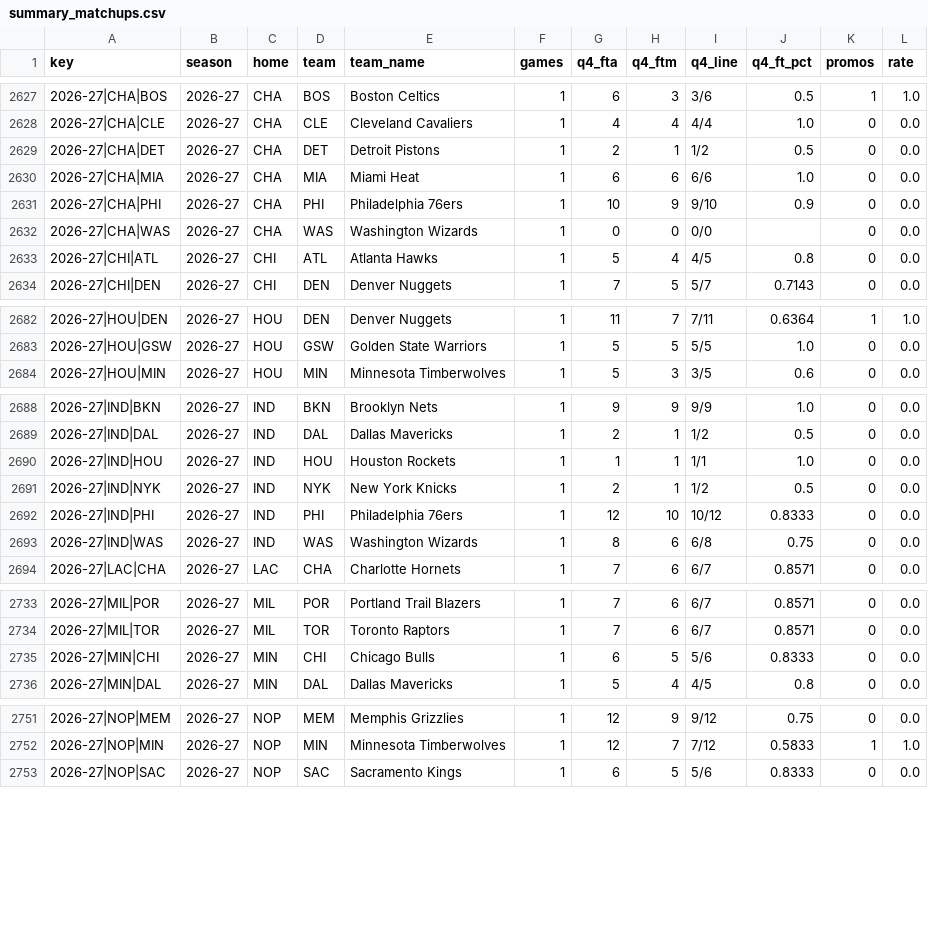
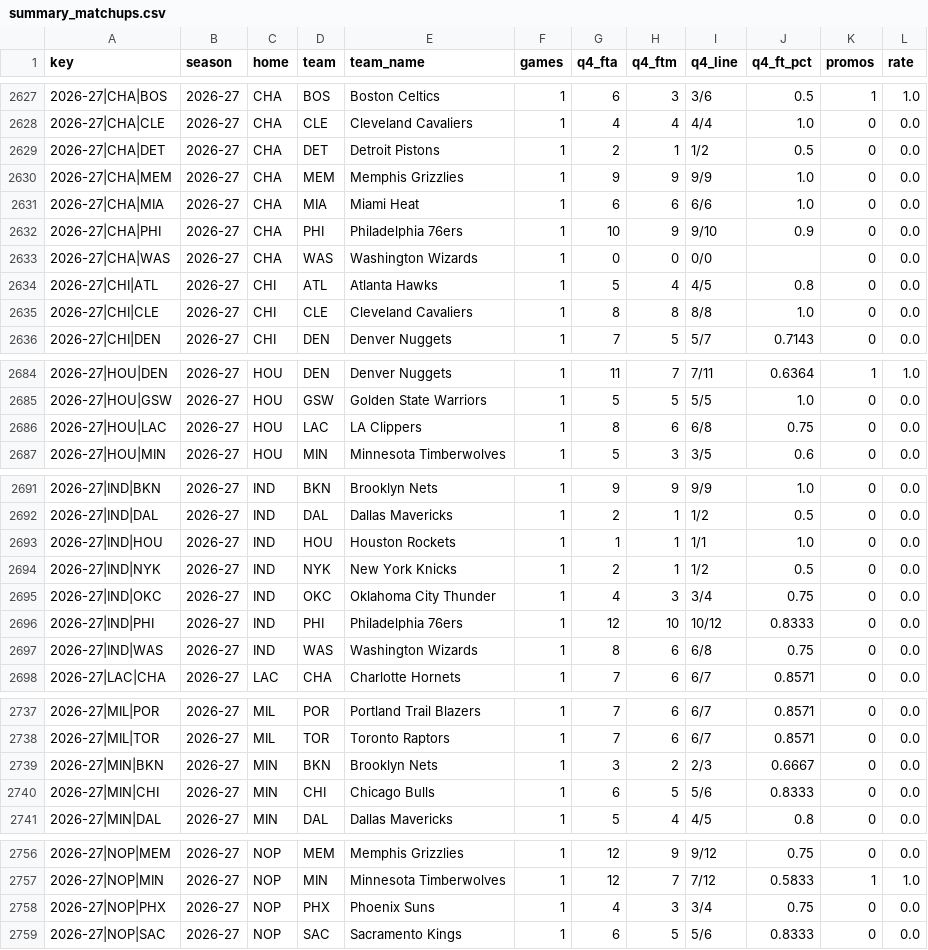
Before and after one commit to vchen007/vchen007.github.io, a CSV file: nba-ft-promo/data/summary_matchups.csv, drawn as a sheet; only a part is shown, gaps mark what is left out; the diff covers the shown part only.

```diff
--- a/nba-ft-promo/data/summary_matchups.csv
+++ b/nba-ft-promo/data/summary_matchups.csv
@@ -2629,2 +2629,3 @@ key,season,home,team,team_name,games,q4_fta,q4_ftm,q4_line,q4_ft_pct,promos,rate
 2026-27|CHA|DET,2026-27,CHA,DET,Detroit Pistons,1,2,1,1/2,0.5,0,0.0
+2026-27|CHA|MEM,2026-27,CHA,MEM,Memphis Grizzlies,1,9,9,9/9,1.0,0,0.0
 2026-27|CHA|MIA,2026-27,CHA,MIA,Miami Heat,1,6,6,6/6,1.0,0,0.0
@@ -2633,2 +2634,3 @@ key,season,home,team,team_name,games,q4_fta,q4_ftm,q4_line,q4_ft_pct,promos,rate
 2026-27|CHI|ATL,2026-27,CHI,ATL,Atlanta Hawks,1,5,4,4/5,0.8,0,0.0
+2026-27|CHI|CLE,2026-27,CHI,CLE,Cleveland Cavaliers,1,8,8,8/8,1.0,0,0.0
 2026-27|CHI|DEN,2026-27,CHI,DEN,Denver Nuggets,1,7,5,5/7,0.7143,0,0.0
@@ -2683,2 +2685,3 @@ key,season,home,team,team_name,games,q4_fta,q4_ftm,q4_line,q4_ft_pct,promos,rate
 2026-27|HOU|GSW,2026-27,HOU,GSW,Golden State Warriors,1,5,5,5/5,1.0,0,0.0
+2026-27|HOU|LAC,2026-27,HOU,LAC,LA Clippers,1,8,6,6/8,0.75,0,0.0
 2026-27|HOU|MIN,2026-27,HOU,MIN,Minnesota Timberwolves,1,5,3,3/5,0.6,0,0.0
@@ -2691,2 +2694,3 @@ key,season,home,team,team_name,games,q4_fta,q4_ftm,q4_line,q4_ft_pct,promos,rate
 2026-27|IND|NYK,2026-27,IND,NYK,New York Knicks,1,2,1,1/2,0.5,0,0.0
+2026-27|IND|OKC,2026-27,IND,OKC,Oklahoma City Thunder,1,4,3,3/4,0.75,0,0.0
 2026-27|IND|PHI,2026-27,IND,PHI,Philadelphia 76ers,1,12,10,10/12,0.8333,0,0.0
@@ -2734,2 +2738,3 @@ key,season,home,team,team_name,games,q4_fta,q4_ftm,q4_line,q4_ft_pct,promos,rate
 2026-27|MIL|TOR,2026-27,MIL,TOR,Toronto Raptors,1,7,6,6/7,0.8571,0,0.0
+2026-27|MIN|BKN,2026-27,MIN,BKN,Brooklyn Nets,1,3,2,2/3,0.6667,0,0.0
 2026-27|MIN|CHI,2026-27,MIN,CHI,Chicago Bulls,1,6,5,5/6,0.8333,0,0.0
@@ -2752,2 +2757,3 @@ key,season,home,team,team_name,games,q4_fta,q4_ftm,q4_line,q4_ft_pct,promos,rate
 2026-27|NOP|MIN,2026-27,NOP,MIN,Minnesota Timberwolves,1,12,7,7/12,0.5833,1,1.0
+2026-27|NOP|PHX,2026-27,NOP,PHX,Phoenix Suns,1,4,3,3/4,0.75,0,0.0
 2026-27|NOP|SAC,2026-27,NOP,SAC,Sacramento Kings,1,6,5,5/6,0.8333,0,0.0
```
Also changed, not shown: 2 added rows and 65 edited cells elsewhere in this file, nba-ft-promo/data/games.csv, nba-ft-promo/data/player_seasons.csv, 16 other files.
